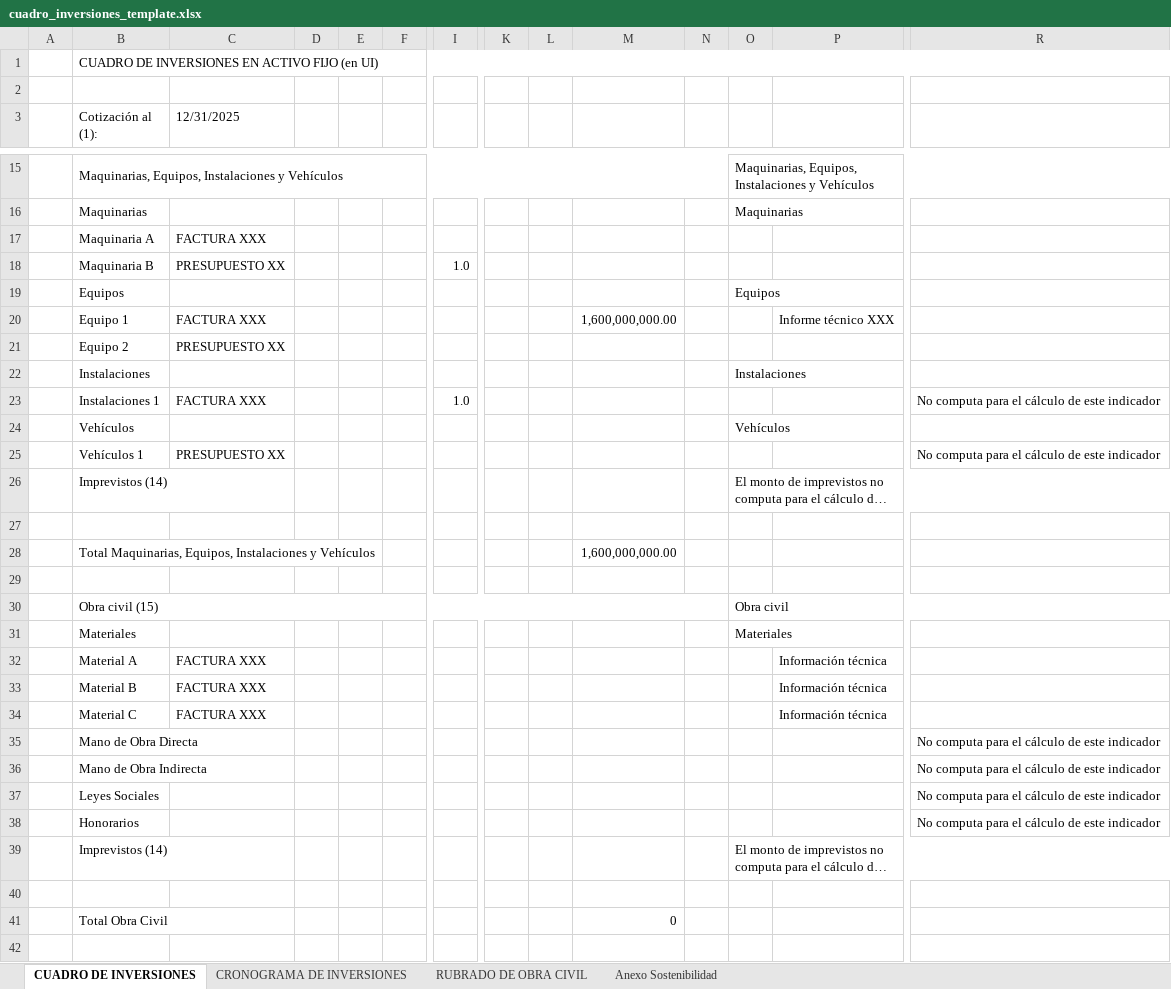
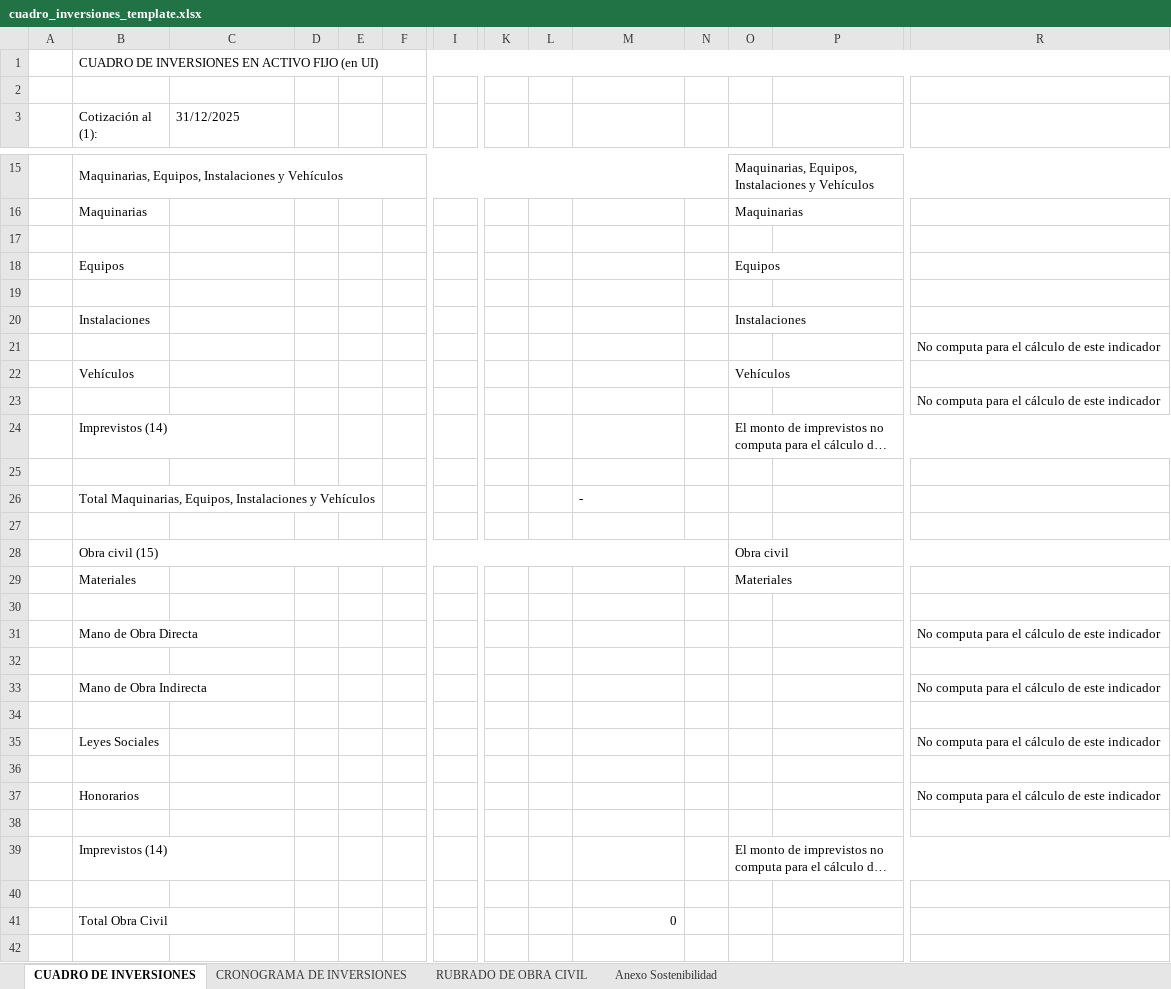
Before and after one commit to in4business-org/Proyecto-COMAP, an Excel workbook: backend/src/assets/templates/decreto_329/cuadro_inversiones_template.xlsx, sheet CUADRO DE INVERSIONES, drawn as a sheet; only a part is shown, gaps mark what is left out; long unchanged cells end in …; values as stored, in another font and other column widths than the file's, no cell formats; removed rows and columns are numbered as before the commit, all else as after; rows hold the shown columns only; the diff covers the shown part only; the diff names each change by its address in the sheet, - before the commit and + after, or states it on an @@ line.

Commit message:
Update cuadro_inversiones_template.xlsx

```diff
--- a/backend/src/assets/templates/decreto_329/cuadro_inversiones_template.xlsx (sheet CUADRO DE INVERSIONES)
+++ b/backend/src/assets/templates/decreto_329/cuadro_inversiones_template.xlsx (sheet CUADRO DE INVERSIONES)
-C3: 12/31/2025
+C3: 31/12/2025
-row 17:  | Maquinaria A | FACTURA XXX
+row 17: (empty)
-row 18:  | Maquinaria B | PRESUPUESTO XX |  |  |  | 1.0
-row 19:  | Equipo 1 | FACTURA XXX |  |  |  |  |  |  | 1,600,000,000.00 |  |  | Informe técnico XXX
+row 19: (empty)
-row 21:  | Equipo 2 | PRESUPUESTO XX
-row 23:  | Instalaciones 1 | FACTURA XXX |  |  |  | 1.0 |  |  |  |  |  |  | No computa para el cálculo de este indicador
+row 21:  |  |  |  |  |  |  |  |  |  |  |  |  | No computa para el cálculo de este indicador
-row 25:  | Vehículos 1 | PRESUPUESTO XX |  |  |  |  |  |  |  |  |  |  | No computa para el cálculo de este indicador
+row 23:  |  |  |  |  |  |  |  |  |  |  |  |  | No computa para el cálculo de este indicador
-M26: 1,600,000,000.00
+M26: -
-row 30:  | Material A | FACTURA XXX |  |  |  |  |  |  |  |  |  | Información técnica
+row 30: (empty)
-row 33:  | Material B | FACTURA XXX |  |  |  |  |  |  |  |  |  | Información técnica
-row 34:  | Material C | FACTURA XXX |  |  |  |  |  |  |  |  |  | Información técnica
+row 32: (empty)
+row 34: (empty)
+row 36: (empty)
+row 38: (empty)
```
Also changed, not shown: 4 edited cells elsewhere in this sheet, sheet RUBRADO DE OBRA CIVIL, sheet CRONOGRAMA DE INVERSIONES, cell formats, formulas that keep their value, hidden cells.
